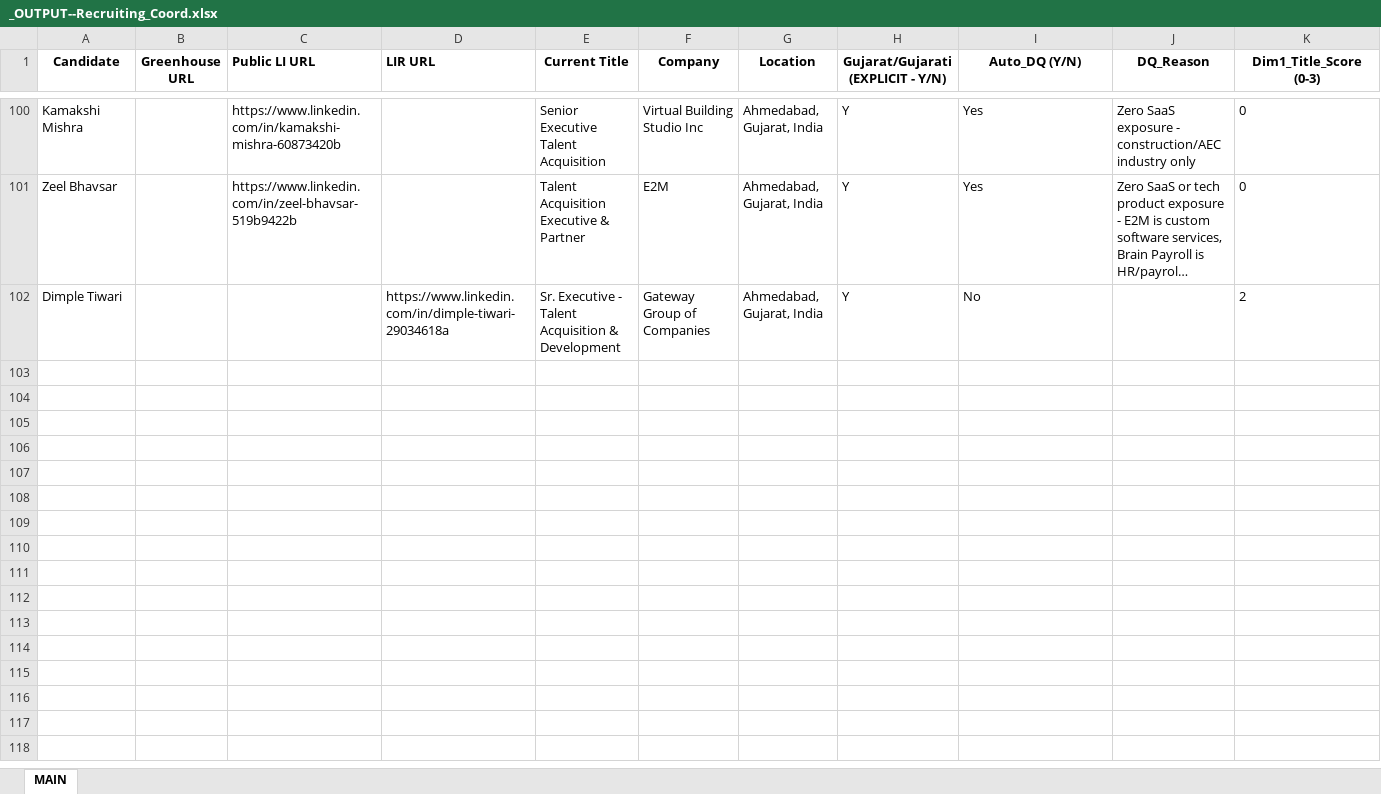
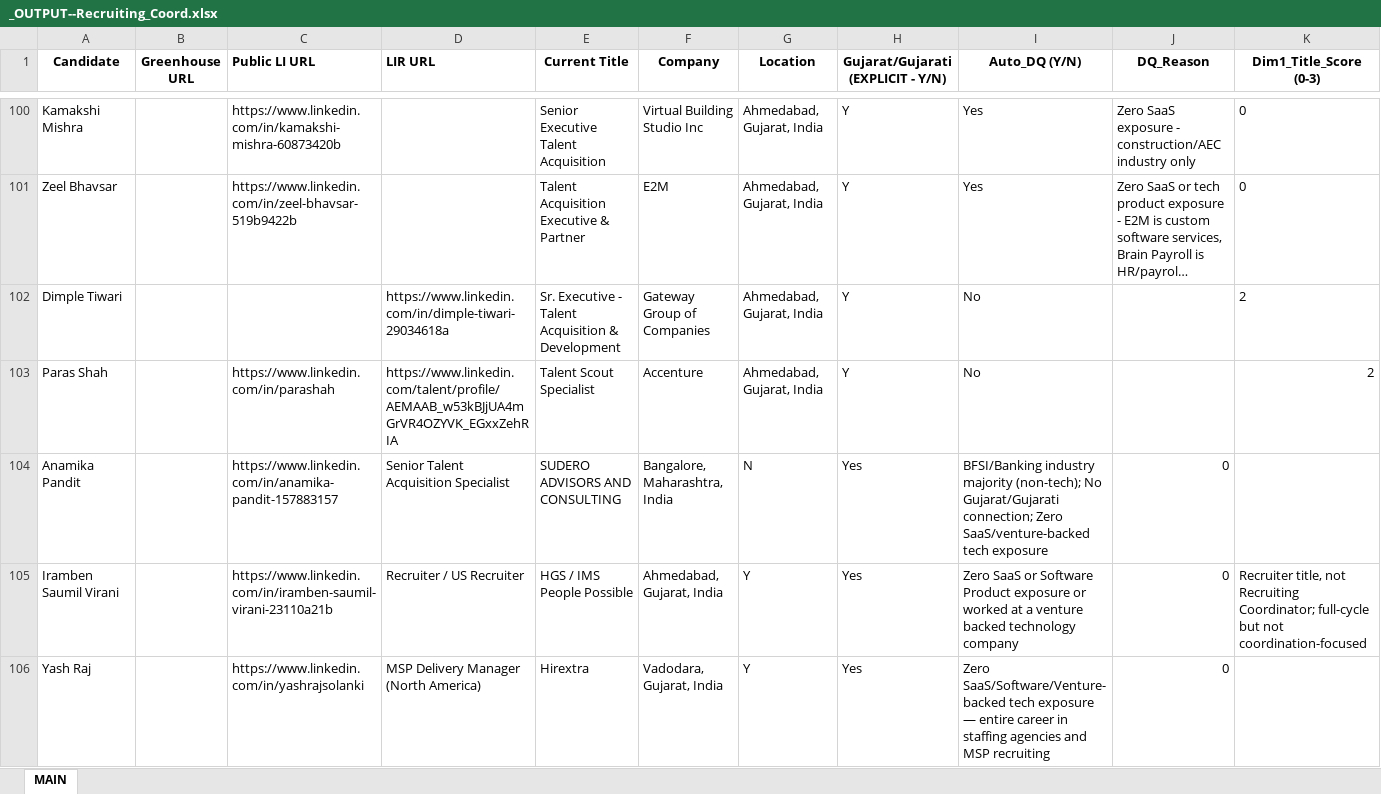
Before and after one commit to SwiftSku/TA-Sourcing-and-Evaluation, an Excel workbook: _OUTPUT--Recruiting_Coord.xlsx, sheet MAIN, drawn as a sheet; only a part is shown, gaps mark what is left out; long unchanged cells end in …; values as stored, in another font and other column widths than the file's, no borders; rows hold the shown columns only; the diff covers the shown part only; the diff names each change by its address in the sheet, - before the commit and + after, or states it on an @@ line.

```diff
--- a/_OUTPUT--Recruiting_Coord.xlsx (sheet MAIN)
+++ b/_OUTPUT--Recruiting_Coord.xlsx (sheet MAIN)
+row 103: Paras Shah |  | https://www.linkedin.com/in/parashah | https://www.linkedin.com/talent/profile/AEMAAB_w53kBJjUA4mGrVR4OZYVK_EGxxZehRIA | Talent Scout Specialist | Accenture | Ahmedabad, Gujarat, India | Y | No |  | 2
+row 104: Anamika Pandit |  | https://www.linkedin.com/in/anamika-pandit-157883157 | Senior Talent Acquisition Specialist | SUDERO ADVISORS AND CONSULTING | Bangalore, Maharashtra, India | N | Yes | BFSI/Banking industry majority (non-tech); No Gujarat/Gujarati connection; Zero SaaS/venture-backed tech exposure | 0
+row 105: Iramben Saumil Virani |  | https://www.linkedin.com/in/iramben-saumil-virani-23110a21b | Recruiter / US Recruiter | HGS / IMS People Possible | Ahmedabad, Gujarat, India | Y | Yes | Zero SaaS or Software Product exposure or worked at a venture backed technology company | 0 | Recruiter title, not Recruiting Coordinator; full-cycle but not coordination-focused
+row 106: Yash Raj |  | https://www.linkedin.com/in/yashrajsolanki | MSP Delivery Manager (North America) | Hirextra | Vadodara, Gujarat, India | Y | Yes | Zero SaaS/Software/Venture-backed tech exposure — entire career in staffing agencies and MSP recruiting | 0
```
Also changed, not shown: 3 added rows and 12 edited cells elsewhere in this sheet, 14 other files.
